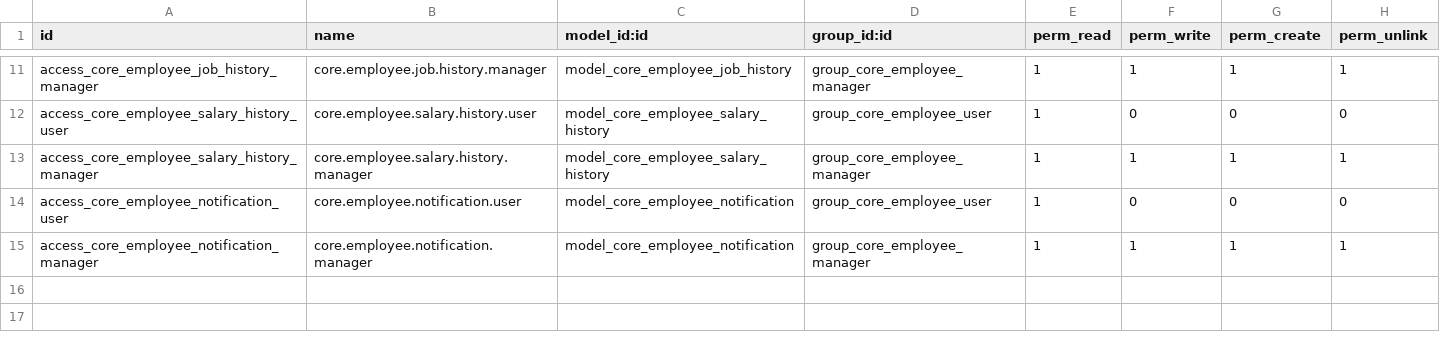
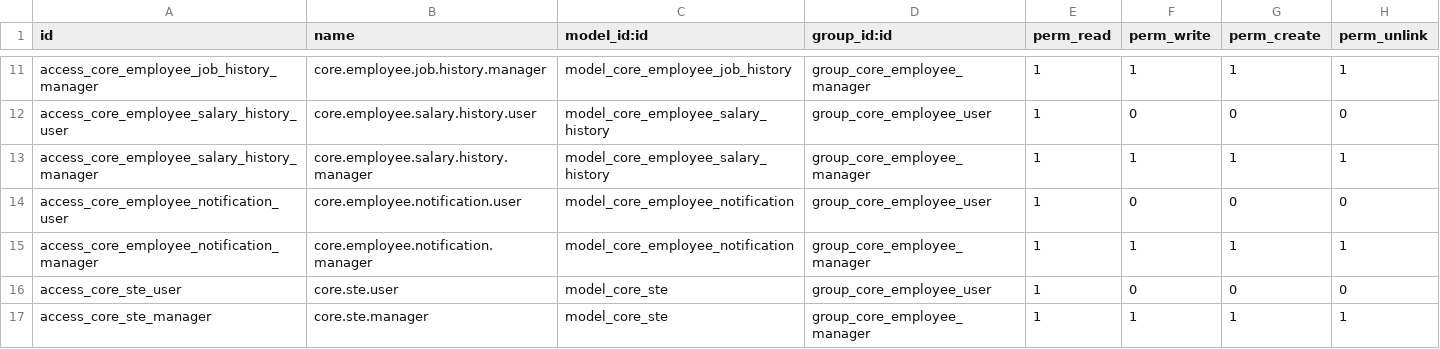
Before and after one commit to ayoubakhrif/Soufiane-Food, a CSV file: custom-addons/custom_employee/security/ir.model.access.csv, drawn as a sheet; only a part is shown, gaps mark what is left out; the diff names each change by its address in the sheet, - before the commit and + after, or states it on an @@ line.

```diff
--- a/custom-addons/custom_employee/security/ir.model.access.csv
+++ b/custom-addons/custom_employee/security/ir.model.access.csv
+row 16: access_core_ste_user | core.ste.user | model_core_ste | group_core_employee_user | 1 | 0 | 0 | 0
+row 17: access_core_ste_manager | core.ste.manager | model_core_ste | group_core_employee_manager | 1 | 1 | 1 | 1
```
Also changed, not shown: 1 other file.
